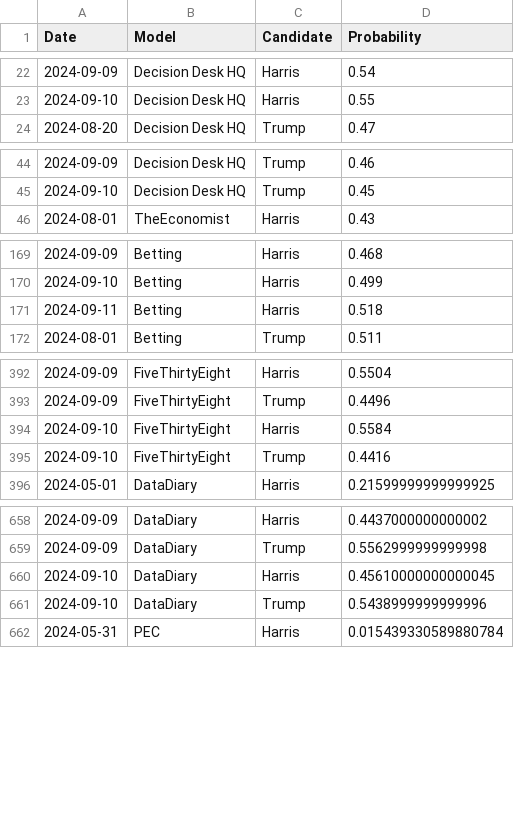
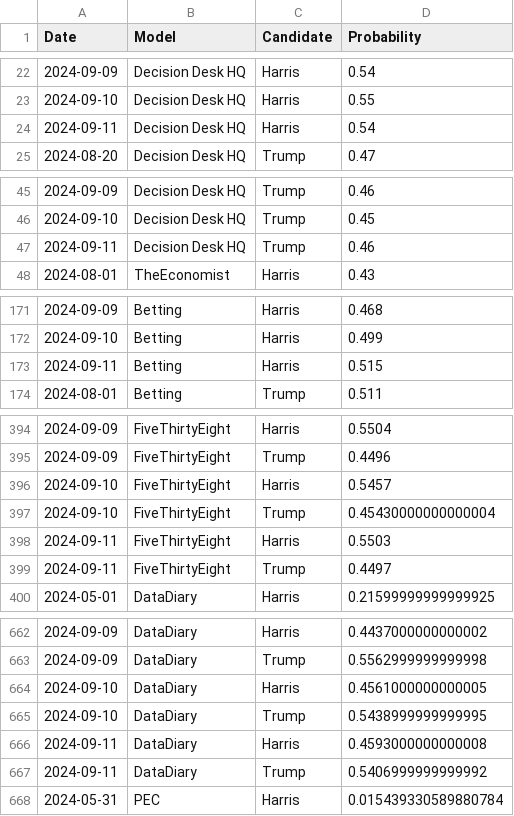
Before and after one commit to PaulMainwood/Election2024, a CSV file: aggregated_data.csv, drawn as a sheet; only a part is shown, gaps mark what is left out; the diff covers the shown part only.

```diff
--- a/aggregated_data.csv
+++ b/aggregated_data.csv
@@ -23,2 +23,3 @@ Date,Model,Candidate,Probability
 2024-09-10,Decision Desk HQ,Harris,0.55
+2024-09-11,Decision Desk HQ,Harris,0.54
 2024-08-20,Decision Desk HQ,Trump,0.47
@@ -45,2 +46,3 @@ Date,Model,Candidate,Probability
 2024-09-10,Decision Desk HQ,Trump,0.45
+2024-09-11,Decision Desk HQ,Trump,0.46
 2024-08-01,TheEconomist,Harris,0.43
@@ -170,3 +172,3 @@ Date,Model,Candidate,Probability
 2024-09-10,Betting,Harris,0.499
-2024-09-11,Betting,Harris,0.518
+2024-09-11,Betting,Harris,0.515
 2024-08-01,Betting,Trump,0.511
@@ -393,4 +395,6 @@ Date,Model,Candidate,Probability
 2024-09-09,FiveThirtyEight,Trump,0.4496
-2024-09-10,FiveThirtyEight,Harris,0.5584
-2024-09-10,FiveThirtyEight,Trump,0.4416
+2024-09-10,FiveThirtyEight,Harris,0.5457
+2024-09-10,FiveThirtyEight,Trump,0.45430000000000004
+2024-09-11,FiveThirtyEight,Harris,0.5503
+2024-09-11,FiveThirtyEight,Trump,0.4497
 2024-05-01,DataDiary,Harris,0.21599999999999925
@@ -659,4 +663,6 @@ Date,Model,Candidate,Probability
 2024-09-09,DataDiary,Trump,0.5562999999999998
-2024-09-10,DataDiary,Harris,0.45610000000000045
-2024-09-10,DataDiary,Trump,0.5438999999999996
+2024-09-10,DataDiary,Harris,0.4561000000000005
+2024-09-10,DataDiary,Trump,0.5438999999999995
+2024-09-11,DataDiary,Harris,0.4593000000000008
+2024-09-11,DataDiary,Trump,0.5406999999999992
 2024-05-31,PEC,Harris,0.015439330589880784
```
Also changed, not shown: 1 edited cell elsewhere in this file, ManualData.csv, aggregated_data_wide.csv, 4 other files.
